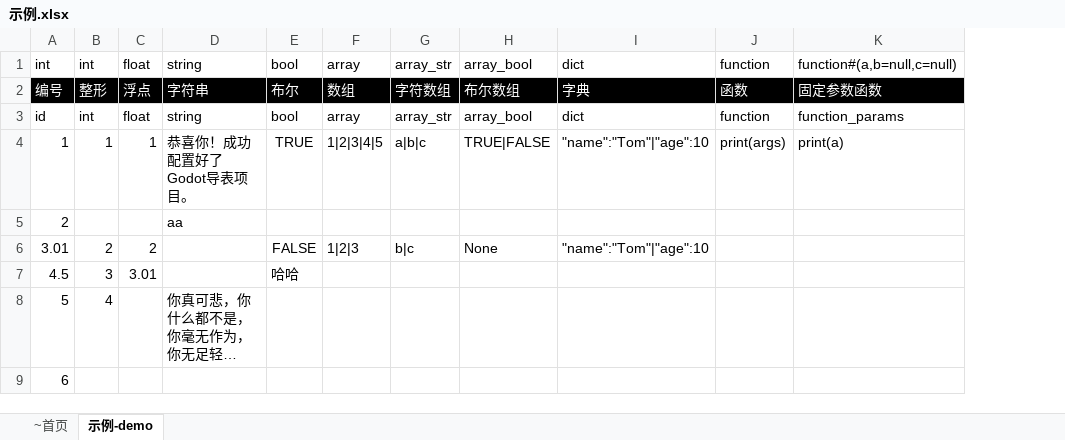
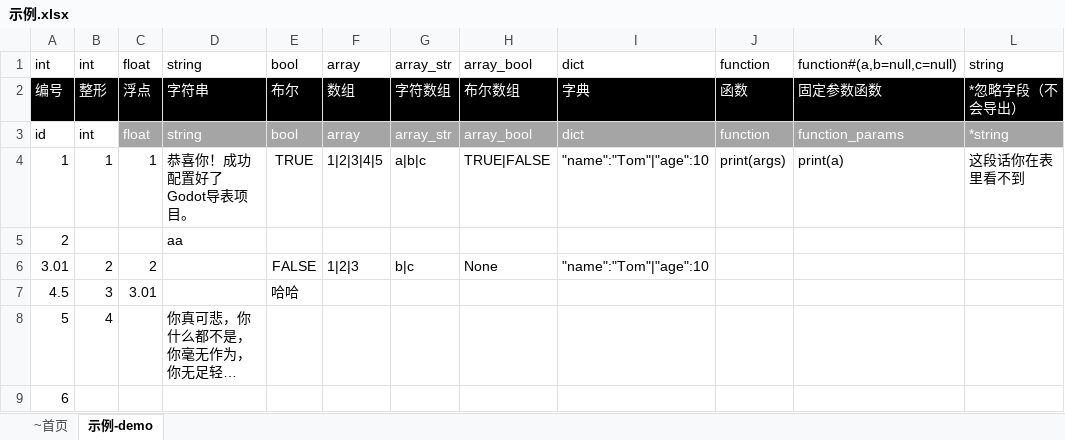
Before and after one commit to kaluluosi/GDExcelExporter, an Excel workbook: src/excelexporter/template/sample/示例.xlsx, sheet 示例-demo, drawn as a sheet; long unchanged cells end in …; values as stored, in another font and other column widths than the file's, no borders; the diff names each change by its address in the sheet, - before the commit and + after, or states it on an @@ line.

```diff
--- a/src/excelexporter/template/sample/示例.xlsx (sheet 示例-demo)
+++ b/src/excelexporter/template/sample/示例.xlsx (sheet 示例-demo)
+column L, rows 1-4: string | *忽略字段（不会导出） | *string | 这段话你在表里看不到
@@ C3:K3 fill: none → #A5A5A5, text colour: black → #FFFFFF @@
```
Also changed, not shown: 6 other files.
